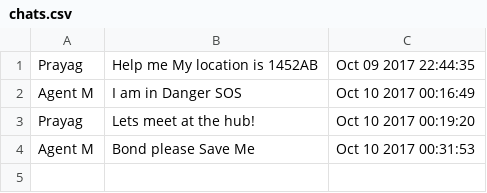
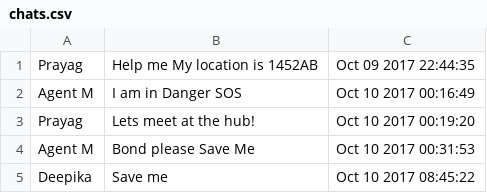
Before and after one commit to Singhal-harsh/Spy_Chat, a CSV file: chats.csv, drawn as a sheet.

```diff
--- a/chats.csv
+++ b/chats.csv
@@ -4 +4,2 @@ Prayag,Lets meet at the hub!,Oct 10 2017 00:19:20
 Agent M,Bond please Save Me,Oct 10 2017 00:31:53
+Deepika,Save me,Oct 10 2017 08:45:22
```
Also changed, not shown: 5 other files.
